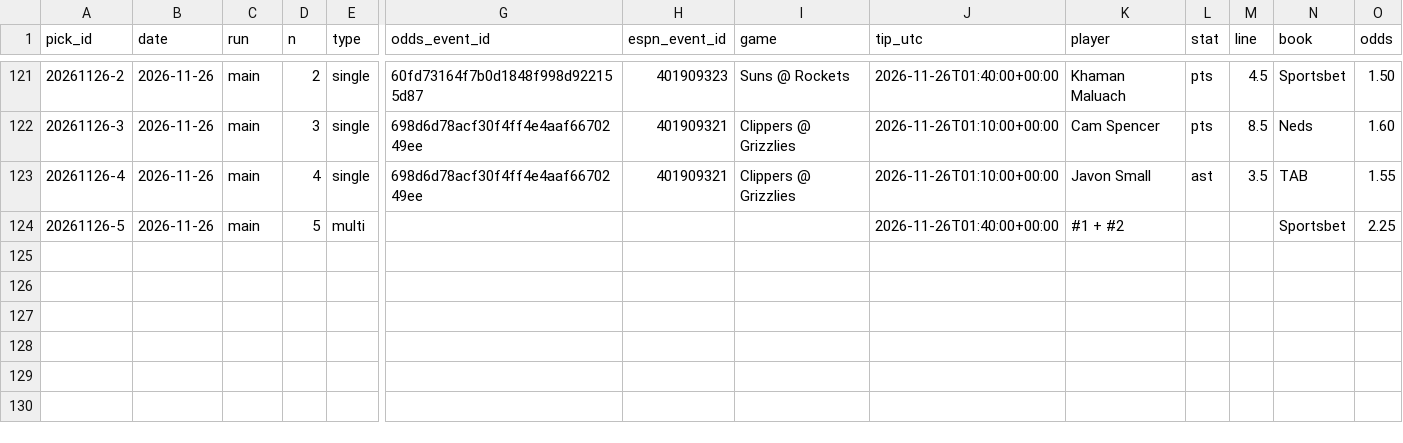
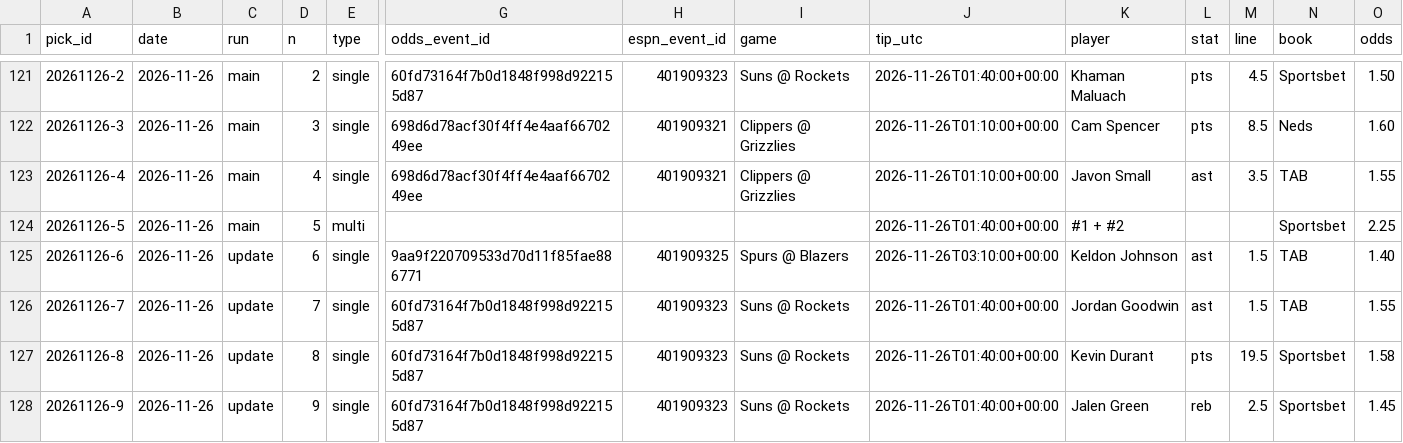
Before and after one commit to Peterhay88/nba-props-agent, a CSV file: data/picks.csv, drawn as a sheet; only a part is shown, gaps mark what is left out; rows hold the shown columns only; the diff names each change by its address in the sheet, - before the commit and + after, or states it on an @@ line.

Commit message:
data: scan update

```diff
--- a/data/picks.csv
+++ b/data/picks.csv
+row 125: 20261126-6 | 2026-11-26 | update | 6 | single | 9aa9f220709533d70d11f85fae886771 | 401909325 | Spurs @ Blazers | 2026-11-26T03:10:00+00:00 | Keldon Johnson | ast | 1.5 | TAB | 1.40
+row 126: 20261126-7 | 2026-11-26 | update | 7 | single | 60fd73164f7b0d1848f998d922155d87 | 401909323 | Suns @ Rockets | 2026-11-26T01:40:00+00:00 | Jordan Goodwin | ast | 1.5 | TAB | 1.55
+row 127: 20261126-8 | 2026-11-26 | update | 8 | single | 60fd73164f7b0d1848f998d922155d87 | 401909323 | Suns @ Rockets | 2026-11-26T01:40:00+00:00 | Kevin Durant | pts | 19.5 | Sportsbet | 1.58
+row 128: 20261126-9 | 2026-11-26 | update | 9 | single | 60fd73164f7b0d1848f998d922155d87 | 401909323 | Suns @ Rockets | 2026-11-26T01:40:00+00:00 | Jalen Green | reb | 2.5 | Sportsbet | 1.45
```
